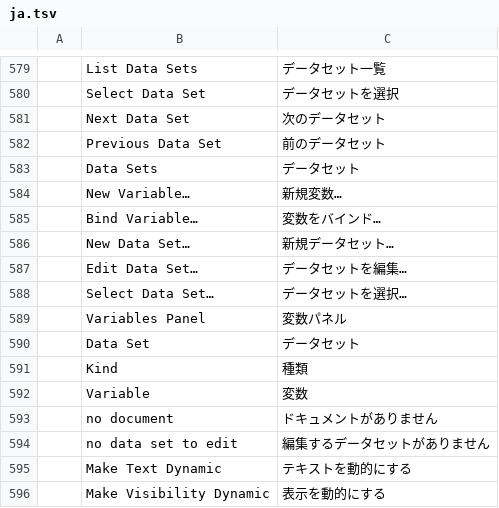
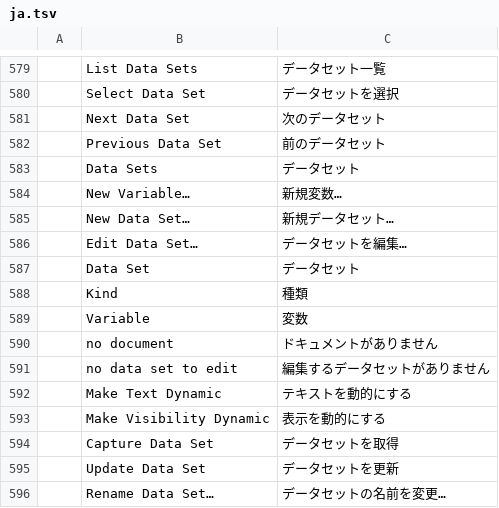
Before and after one commit to NoobsDeSroobs/vectorcraft, a TSV file: crates/ui-egui/src/i18n/ja.tsv, drawn as a sheet; only a part is shown, gaps mark what is left out; the shorter side is filled out with more unchanged rows; the diff names each change by its address in the sheet, - before the commit and + after, or states it on an @@ line.

```diff
--- a/crates/ui-egui/src/i18n/ja.tsv
+++ b/crates/ui-egui/src/i18n/ja.tsv
-row 585:  | Bind Variable… | 変数をバインド…
-row 588:  | Select Data Set… | データセットを選択…
-row 589:  | Variables Panel | 変数パネル
```
Also changed, not shown: crates/ui-egui/src/i18n/es.tsv, crates/ui-egui/src/i18n/fr.tsv, 10 other files.
